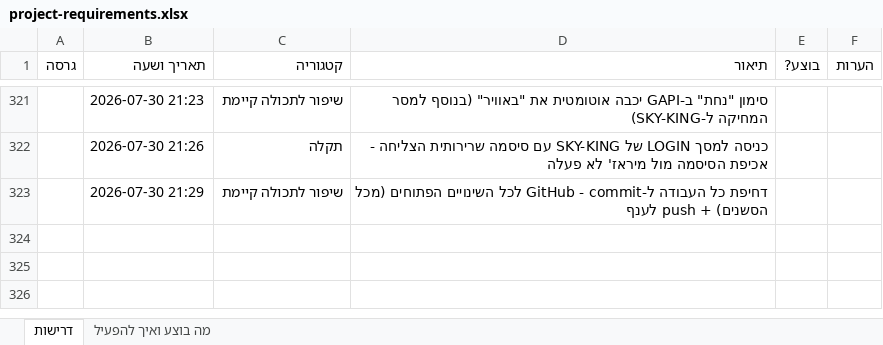
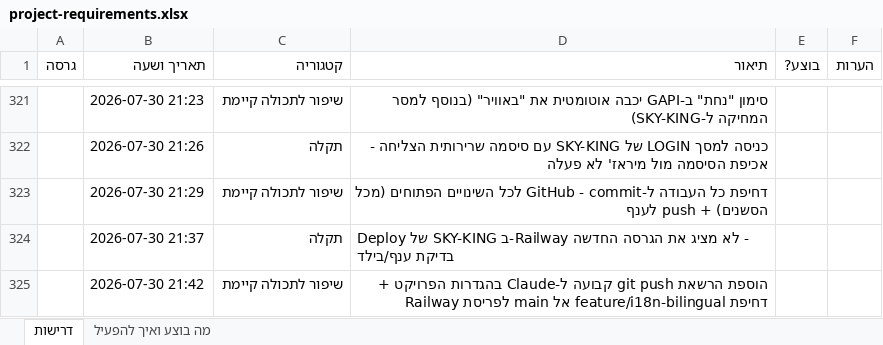
Before and after one commit to levori119/skyboard, an Excel workbook: project-requirements.xlsx, sheet דרישות, drawn as a sheet; only a part is shown, gaps mark what is left out; values as stored, in another font and other column widths than the file's, no borders; the diff covers the shown part only; the diff names each change by its address in the sheet, - before the commit and + after, or states it on an @@ line.

```diff
--- a/project-requirements.xlsx (sheet דרישות)
+++ b/project-requirements.xlsx (sheet דרישות)
+row 324:  | 2026-07-30 21:37 | תקלה | Deploy של SKY-KING ב-Railway לא מציג את הגרסה החדשה - בדיקת ענף/בילד
+row 325:  | 2026-07-30 21:42 | שיפור לתכולה קיימת | הוספת הרשאת git push קבועה ל-Claude בהגדרות הפרויקט + דחיפת feature/i18n-bilingual אל main לפריסת Railway
```
Also changed, not shown: 2 added rows elsewhere in this sheet, 6 other files.
